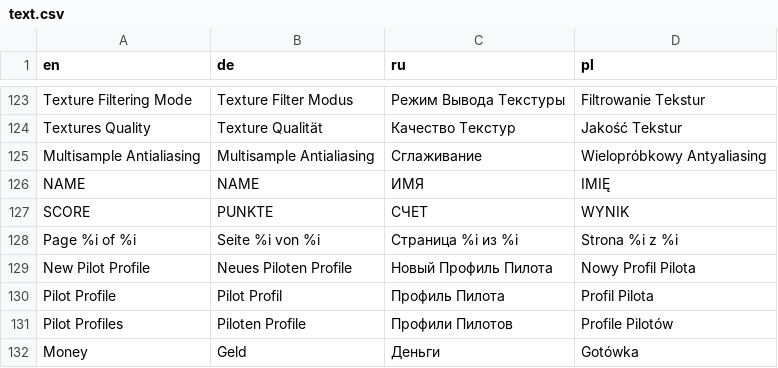
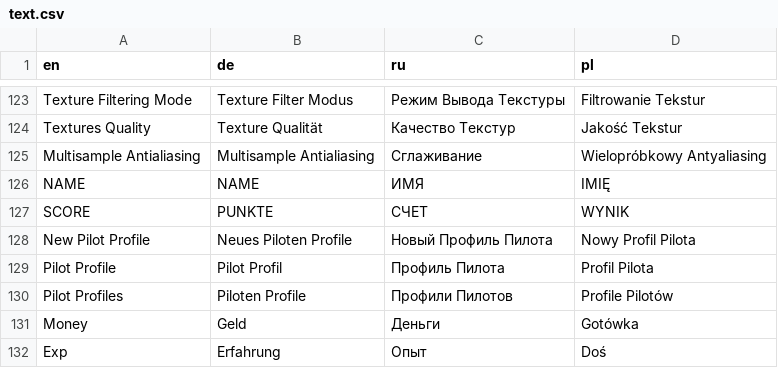
Before and after one commit to viewizard/astromenace, a CSV file: gamedata/lang/text.csv, drawn as a sheet; only a part is shown, gaps mark what is left out; the shorter side is filled out with more unchanged rows; the diff names each change by its address in the sheet, - before the commit and + after, or states it on an @@ line.

Commit message:
Move to std::ostringstream usage in InformationMenu().
Remove "Page %i of %i" string from text.

```diff
--- a/gamedata/lang/text.csv
+++ b/gamedata/lang/text.csv
-row 128: Page %i of %i | Seite %i von %i | Страница %i из %i | Strona %i z %i
```
Also changed, not shown: 1 other file.
